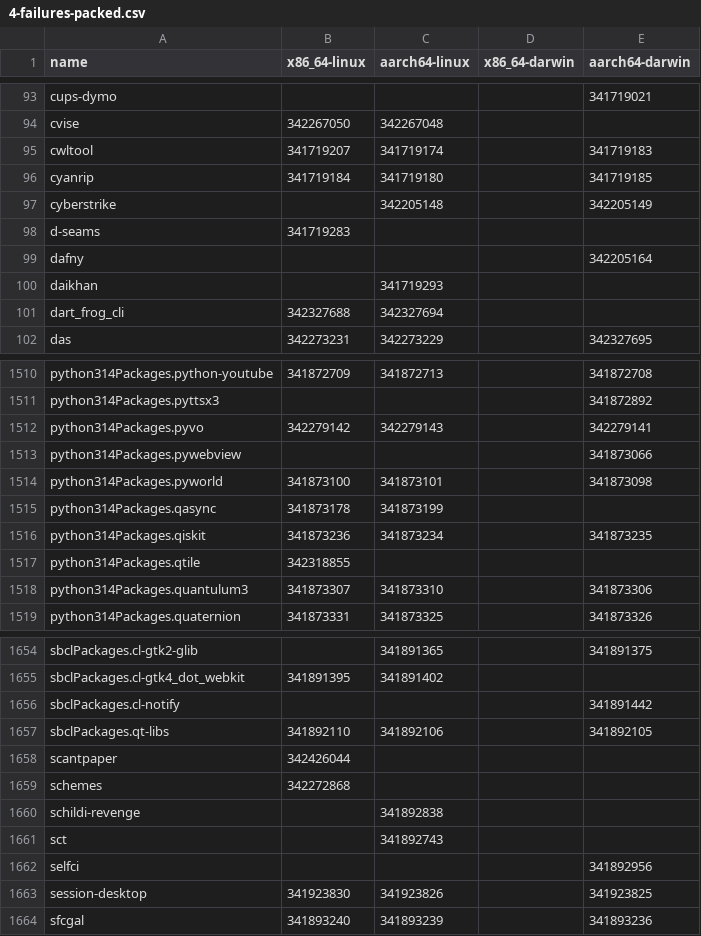
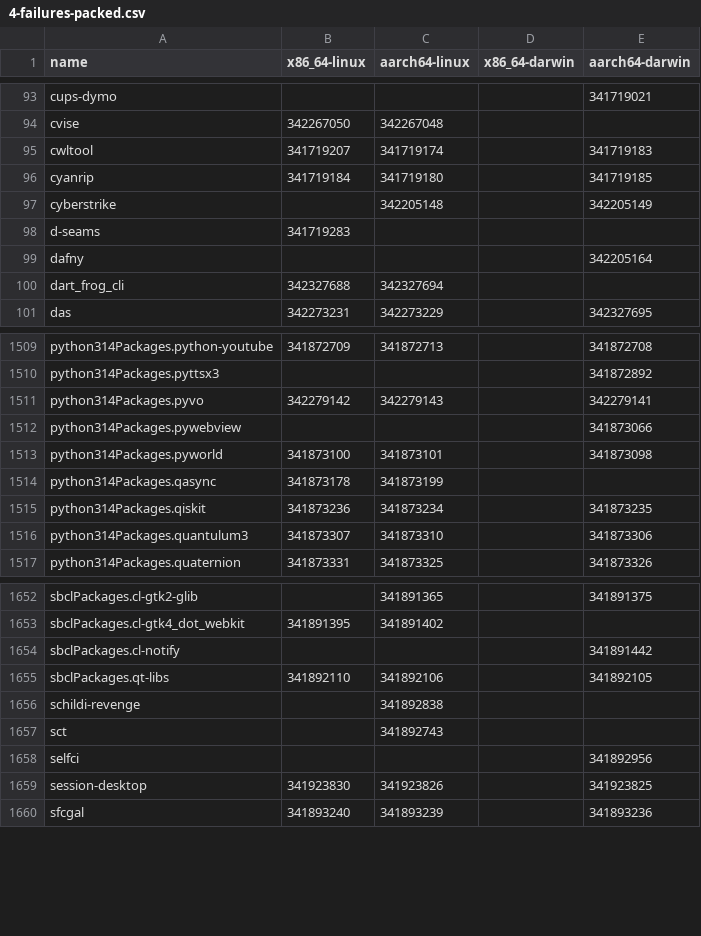
Before and after one commit to Sigmanificient/nixpkgs-failure-notify, a CSV file: results/trunk/4-failures-packed.csv, drawn as a sheet; only a part is shown, gaps mark what is left out.

```diff
--- a/results/trunk/4-failures-packed.csv
+++ b/results/trunk/4-failures-packed.csv
@@ -99,3 +99,2 @@ d-seams,341719283,,,
 dafny,,,,342205164
-daikhan,,341719293,,
 dart_frog_cli,342327688,342327694,,
@@ -1516,3 +1515,2 @@ python314Packages.qasync,341873178,341873199,,
 python314Packages.qiskit,341873236,341873234,,341873235
-python314Packages.qtile,342318855,,,
 python314Packages.quantulum3,341873307,341873310,,341873306
@@ -1657,4 +1655,2 @@ sbclPackages.cl-notify,,,,341891442
 sbclPackages.qt-libs,341892110,341892106,,341892105
-scantpaper,342426044,,,
-schemes,342272868,,,
 schildi-revenge,,341892838,,
```
Also changed, not shown: results/trunk/2-failures.csv, results/trunk/3-failures-aarch64-darwin.csv, 6 other files.
